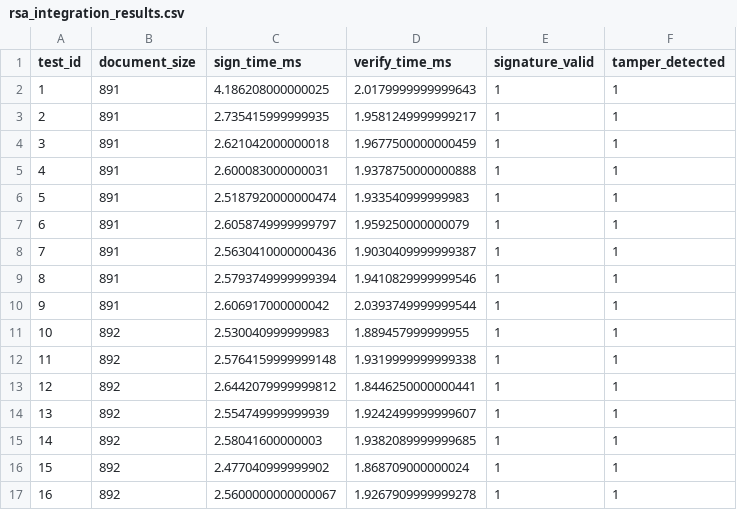
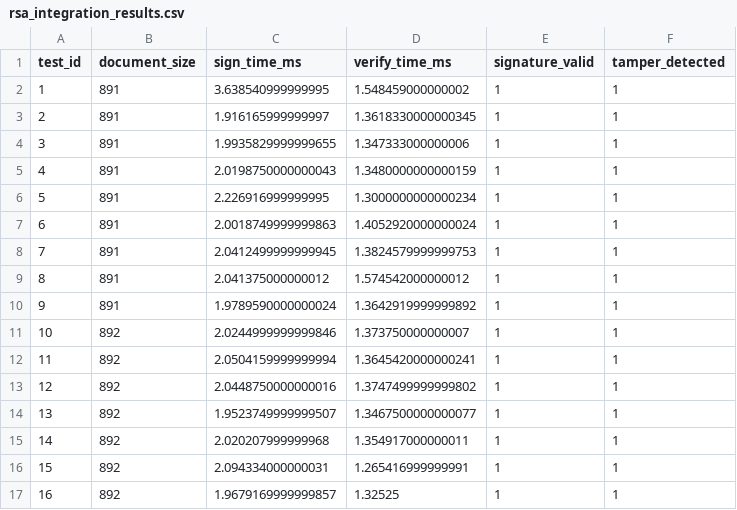
Before and after one commit to bonitoflakes101/SHA-256, a CSV file: results/rsa_integration_results.csv, drawn as a sheet; only a part is shown; the diff covers the shown part only.

```diff
--- a/results/rsa_integration_results.csv
+++ b/results/rsa_integration_results.csv
@@ -1,17 +1,17 @@
 test_id,document_size,sign_time_ms,verify_time_ms,signature_valid,tamper_detected
-1,891,4.186208000000025,2.0179999999999643,1,1
-2,891,2.735415999999935,1.9581249999999217,1,1
-3,891,2.621042000000018,1.9677500000000459,1,1
-4,891,2.600083000000031,1.9378750000000888,1,1
-5,891,2.5187920000000474,1.933540999999983,1,1
-6,891,2.6058749999999797,1.959250000000079,1,1
-7,891,2.5630410000000436,1.9030409999999387,1,1
-8,891,2.5793749999999394,1.9410829999999546,1,1
-9,891,2.606917000000042,2.0393749999999544,1,1
-10,892,2.530040999999983,1.889457999999955,1,1
-11,892,2.5764159999999148,1.9319999999999338,1,1
-12,892,2.6442079999999812,1.8446250000000441,1,1
-13,892,2.554749999999939,1.9242499999999607,1,1
-14,892,2.58041600000003,1.9382089999999685,1,1
-15,892,2.477040999999902,1.868709000000024,1,1
-16,892,2.5600000000000067,1.9267909999999278,1,1
+1,891,3.638540999999995,1.548459000000002,1,1
+2,891,1.916165999999997,1.3618330000000345,1,1
+3,891,1.9935829999999655,1.347333000000006,1,1
+4,891,2.0198750000000043,1.3480000000000159,1,1
+5,891,2.226916999999995,1.3000000000000234,1,1
+6,891,2.0018749999999863,1.4052920000000024,1,1
+7,891,2.0412499999999945,1.3824579999999753,1,1
+8,891,2.041375000000012,1.574542000000012,1,1
+9,891,1.9789590000000024,1.3642919999999892,1,1
+10,892,2.0244999999999846,1.373750000000007,1,1
+11,892,2.0504159999999994,1.3645420000000241,1,1
+12,892,2.0448750000000016,1.3747499999999802,1,1
+13,892,1.9523749999999507,1.3467500000000077,1,1
+14,892,2.020207999999968,1.354917000000011,1,1
+15,892,2.094334000000031,1.265416999999991,1,1
+16,892,1.9679169999999857,1.32525,1,1
```
Also changed, not shown: 168 edited cells elsewhere in this file, results/avalanche_results.csv, results/performance_results.csv, 13 other files.
